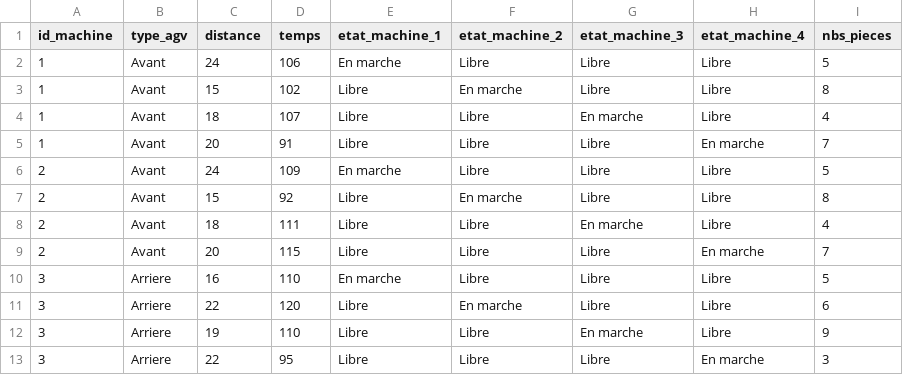
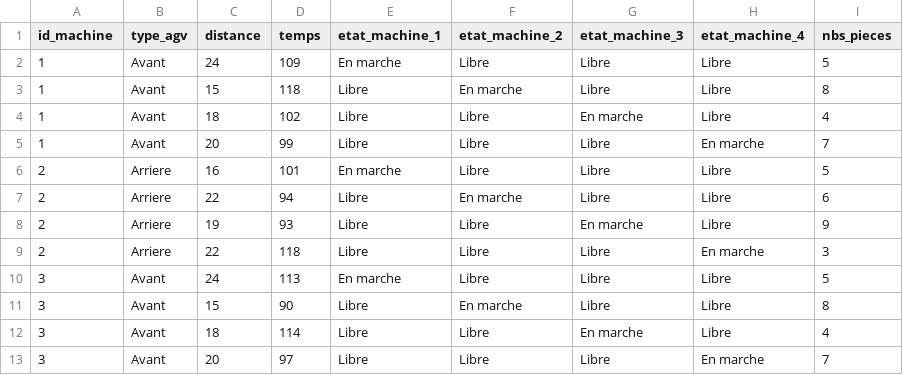
Before and after one commit to Labechamel/PAM_CODE, a CSV file: generate_csv/generation_csv_data.csv, drawn as a sheet.

```diff
--- a/generate_csv/generation_csv_data.csv
+++ b/generate_csv/generation_csv_data.csv
@@ -1,13 +1,13 @@
 id_machine, type_agv, distance, temps, etat_machine_1, etat_machine_2, etat_machine_3, etat_machine_4, nbs_pieces
-1, Avant, 24, 106, En marche, Libre, Libre, Libre, 5
-1, Avant, 15, 102, Libre, En marche, Libre, Libre, 8
-1, Avant, 18, 107, Libre, Libre, En marche, Libre, 4
-1, Avant, 20, 91, Libre, Libre, Libre, En marche, 7
-2, Avant, 24, 109, En marche, Libre, Libre, Libre, 5
-2, Avant, 15, 92, Libre, En marche, Libre, Libre, 8
-2, Avant, 18, 111, Libre, Libre, En marche, Libre, 4
-2, Avant, 20, 115, Libre, Libre, Libre, En marche, 7
-3, Arriere, 16, 110, En marche, Libre, Libre, Libre, 5
-3, Arriere, 22, 120, Libre, En marche, Libre, Libre, 6
-3, Arriere, 19, 110, Libre, Libre, En marche, Libre, 9
-3, Arriere, 22, 95, Libre, Libre, Libre, En marche, 3
+1, Avant, 24, 109, En marche, Libre, Libre, Libre, 5
+1, Avant, 15, 118, Libre, En marche, Libre, Libre, 8
+1, Avant, 18, 102, Libre, Libre, En marche, Libre, 4
+1, Avant, 20, 99, Libre, Libre, Libre, En marche, 7
+2, Arriere, 16, 101, En marche, Libre, Libre, Libre, 5
+2, Arriere, 22, 94, Libre, En marche, Libre, Libre, 6
+2, Arriere, 19, 93, Libre, Libre, En marche, Libre, 9
+2, Arriere, 22, 118, Libre, Libre, Libre, En marche, 3
+3, Avant, 24, 113, En marche, Libre, Libre, Libre, 5
+3, Avant, 15, 90, Libre, En marche, Libre, Libre, 8
+3, Avant, 18, 114, Libre, Libre, En marche, Libre, 4
+3, Avant, 20, 97, Libre, Libre, Libre, En marche, 7
```
Also changed, not shown: 1 other file.
